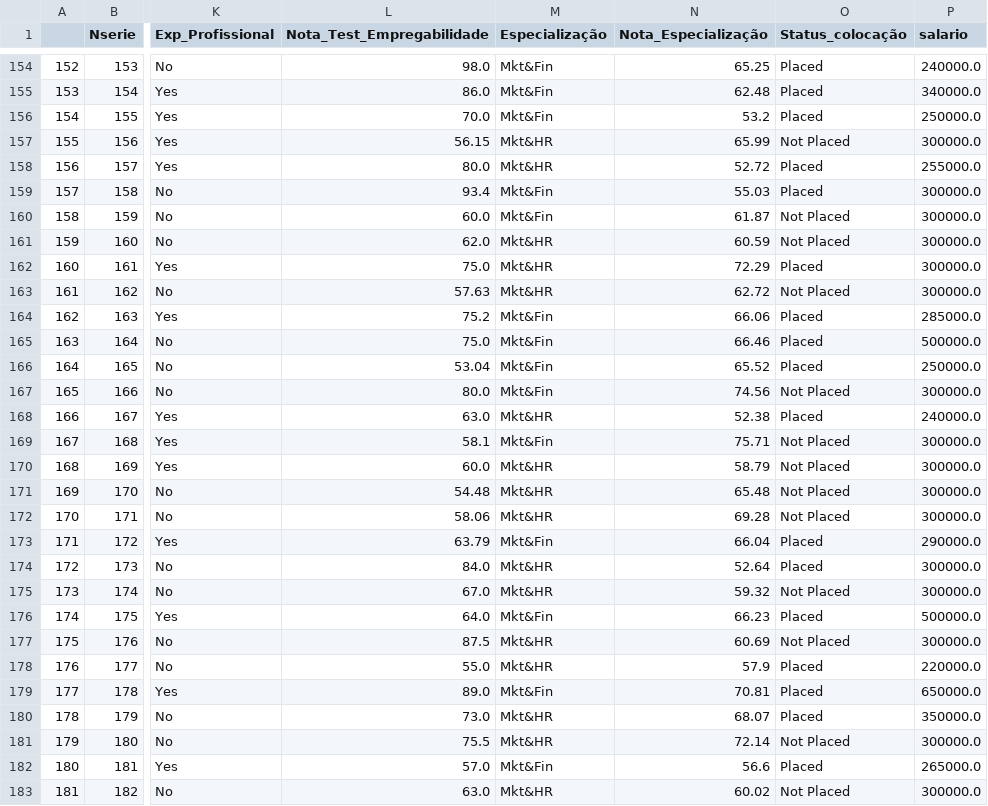
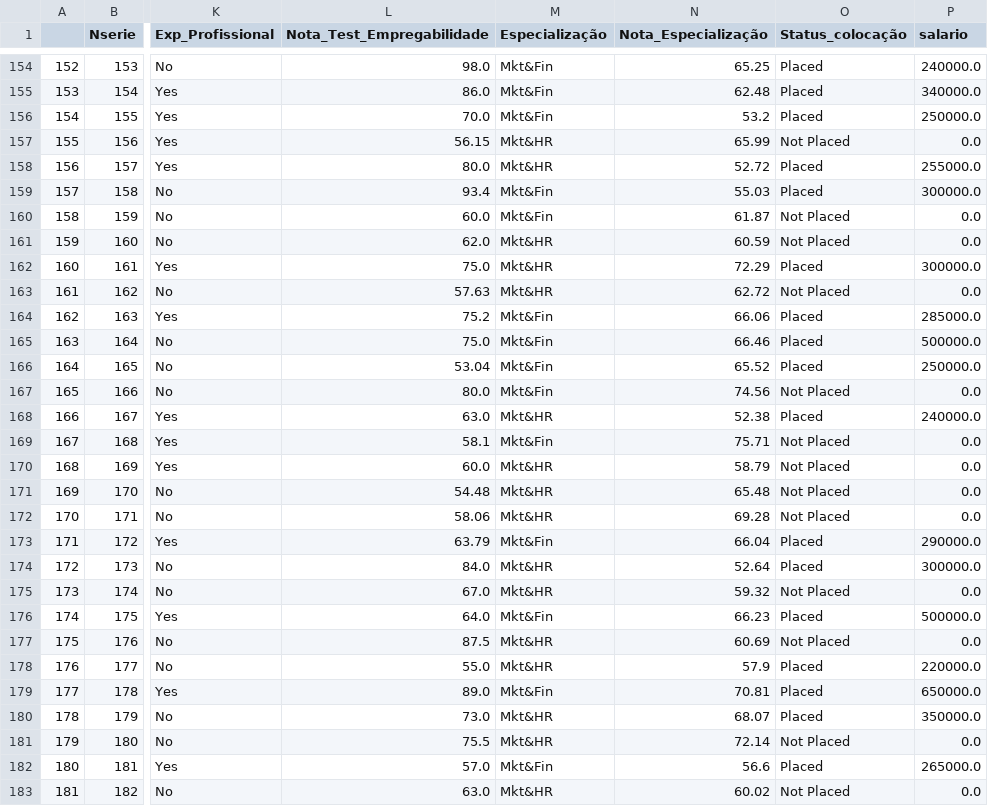
Before and after one commit to marcelobentes/ProjetoFinal_Engenharia_Dados_Koru, a CSV file: Base_Dados/Tratado_Placement_Data_Full_Class.csv, drawn as a sheet; only a part is shown, gaps mark what is left out; the diff covers the shown part only; the diff names each change by its address in the sheet, - before the commit and + after, or states it on an @@ line.

Commit message:
corrindo os valores nulos no salario para zero e criado um nova arquivo python com os dados tratados.

```diff
--- a/Base_Dados/Tratado_Placement_Data_Full_Class.csv
+++ b/Base_Dados/Tratado_Placement_Data_Full_Class.csv
-P157 (salario): 300000.0
+P157 (salario): 0.0
-P160:P161 (salario): 300000.0
+P160:P161 (salario): 0.0
-P163 (salario): 300000.0
+P163 (salario): 0.0
-P167 (salario): 300000.0
+P167 (salario): 0.0
-P169:P172 (salario): 300000.0
+P169:P172 (salario): 0.0
-P175 (salario): 300000.0
+P175 (salario): 0.0
-P177 (salario): 300000.0
+P177 (salario): 0.0
-P181 (salario): 300000.0
+P181 (salario): 0.0
-P183 (salario): 300000.0
+P183 (salario): 0.0
```
Also changed, not shown: 54 edited cells elsewhere in this file, 2 other files.
